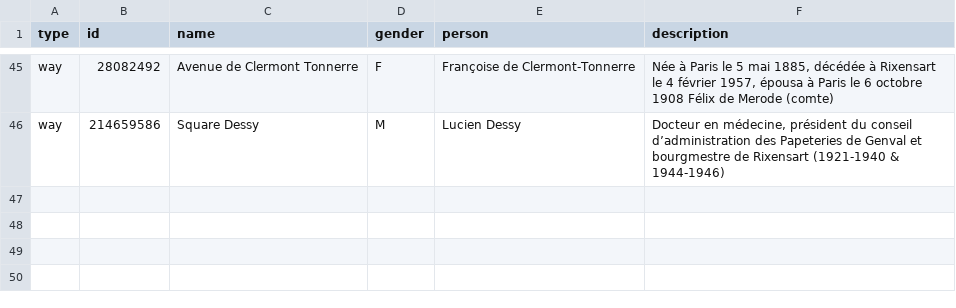
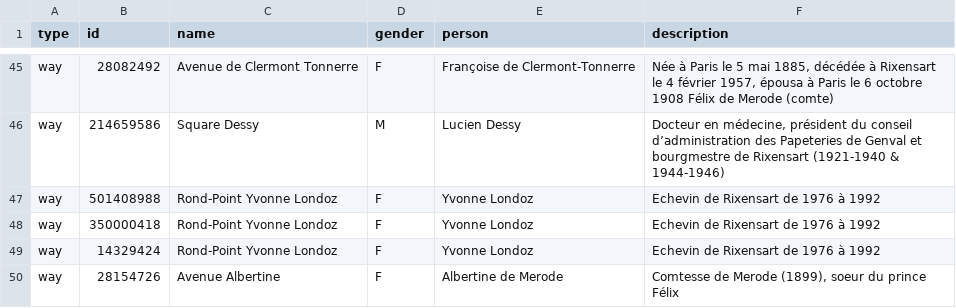
Before and after one commit to EqualStreetNames/equalstreetnames-rixensart, a CSV file: data.csv, drawn as a sheet; only a part is shown, gaps mark what is left out.

Commit message:
Update data.csv

```diff
--- a/data.csv
+++ b/data.csv
@@ -46 +46,5 @@ way,28082492,"Avenue de Clermont Tonnerre",F,"Françoise de Clermont-Tonnerre","
 way,214659586,"Square Dessy",M,"Lucien Dessy","Docteur en médecine, président du conseil d’administration des Papeteries de Genval et bourgmestre de Rixensart (1921-1940 & 1944-1946)"
+way,501408988,"Rond-Point Yvonne Londoz",F,"Yvonne Londoz","Echevin de Rixensart de 1976 à 1992"
+way,350000418,"Rond-Point Yvonne Londoz",F,"Yvonne Londoz","Echevin de Rixensart de 1976 à 1992"
+way,14329424,"Rond-Point Yvonne Londoz",F,"Yvonne Londoz","Echevin de Rixensart de 1976 à 1992"
+way,28154726,"Avenue Albertine",F,"Albertine de Merode","Comtesse de Merode (1899), soeur du prince Félix"
```
